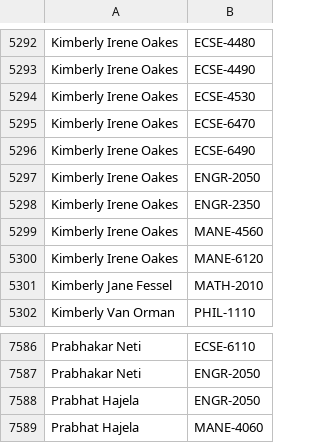
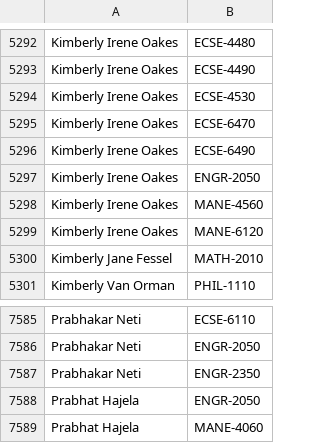
Before and after one commit to quatalog/data, a CSV file: courses.csv, drawn as a sheet; only a part is shown, gaps mark what is left out.

Commit message:
Thu Aug 15 13:27:26 UTC 2024

```diff
--- a/courses.csv
+++ b/courses.csv
@@ -5297,3 +5297,2 @@
 "Kimberly Irene Oakes","ENGR-2050"
-"Kimberly Irene Oakes","ENGR-2350"
 "Kimberly Irene Oakes","MANE-4560"
@@ -7587,2 +7586,3 @@
 "Prabhakar Neti","ENGR-2050"
+"Prabhakar Neti","ENGR-2350"
 "Prabhat Hajela","ENGR-2050"
```
